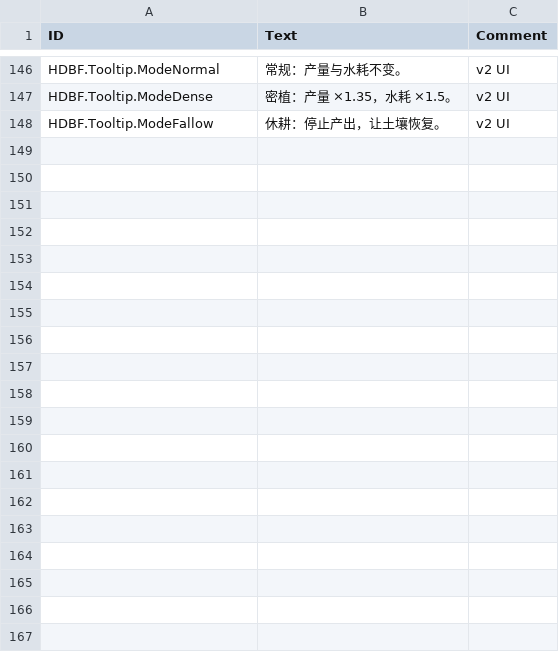
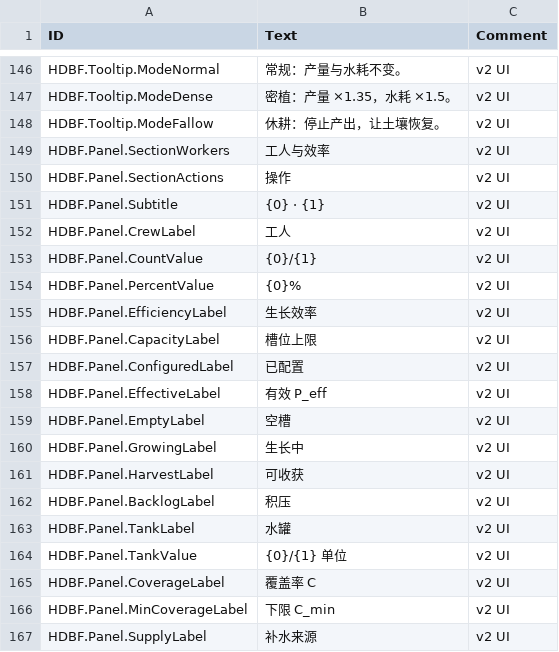
Before and after one commit to stanley-1028/HighDensityBoxFarm, a CSV file: data/Localizations/zhCN.csv, drawn as a sheet; only a part is shown, gaps mark what is left out; the diff covers the shown part only.

```diff
--- a/data/Localizations/zhCN.csv
+++ b/data/Localizations/zhCN.csv
@@ -148 +148,20 @@ HDBF.Tooltip.ModeDense,密植：产量 ×1.35，水耗 ×1.5。,v2 UI
 HDBF.Tooltip.ModeFallow,休耕：停止产出，让土壤恢复。,v2 UI
+HDBF.Panel.SectionWorkers,工人与效率,v2 UI
+HDBF.Panel.SectionActions,操作,v2 UI
+HDBF.Panel.Subtitle,{0} · {1},v2 UI
+HDBF.Panel.CrewLabel,工人,v2 UI
+HDBF.Panel.CountValue,{0}/{1},v2 UI
+HDBF.Panel.PercentValue,{0}%,v2 UI
+HDBF.Panel.EfficiencyLabel,生长效率,v2 UI
+HDBF.Panel.CapacityLabel,槽位上限,v2 UI
+HDBF.Panel.ConfiguredLabel,已配置,v2 UI
+HDBF.Panel.EffectiveLabel,有效 P_eff,v2 UI
+HDBF.Panel.EmptyLabel,空槽,v2 UI
+HDBF.Panel.GrowingLabel,生长中,v2 UI
+HDBF.Panel.HarvestLabel,可收获,v2 UI
+HDBF.Panel.BacklogLabel,积压,v2 UI
+HDBF.Panel.TankLabel,水罐,v2 UI
+HDBF.Panel.TankValue,{0}/{1} 单位,v2 UI
+HDBF.Panel.CoverageLabel,覆盖率 C,v2 UI
+HDBF.Panel.MinCoverageLabel,下限 C_min,v2 UI
+HDBF.Panel.SupplyLabel,补水来源,v2 UI
```
Also changed, not shown: 19 added rows and 2 edited cells elsewhere in this file, data/Localizations/enUS.csv, data/Localizations/zhTW.csv, 29 other files.
